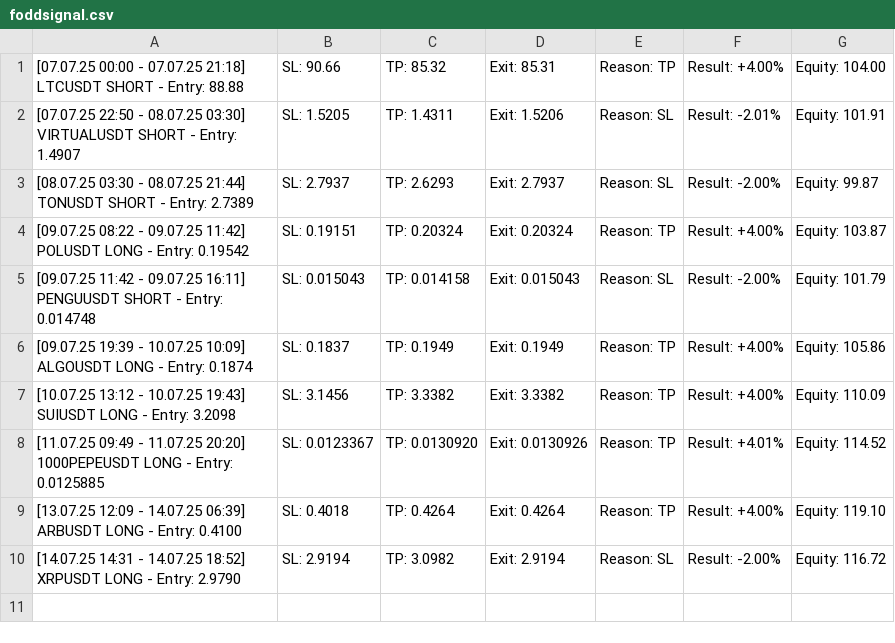
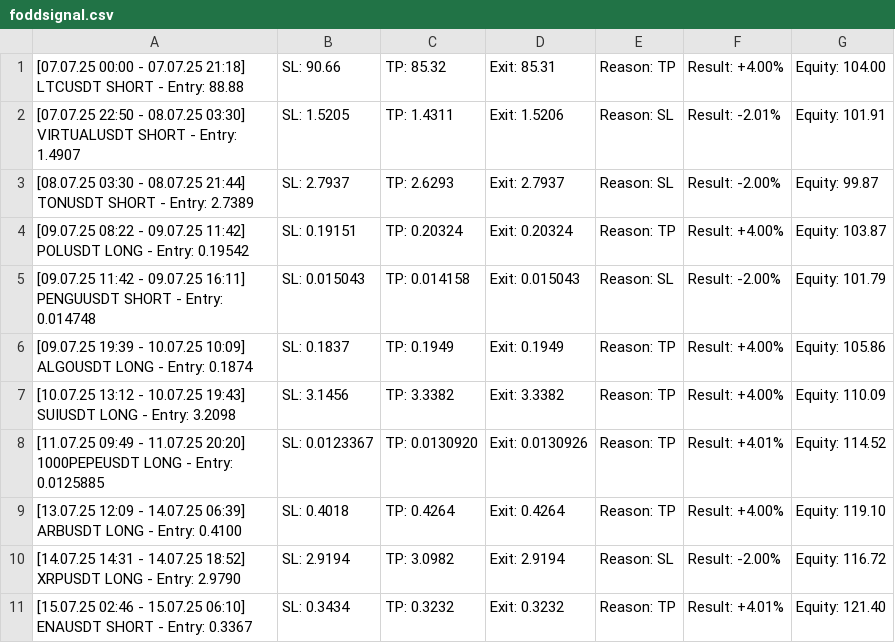
Before and after one commit to vFODD/FODDSIGNAL, a CSV file: foddsignal.csv, drawn as a sheet.

```diff
--- a/foddsignal.csv
+++ b/foddsignal.csv
@@ -10 +10,2 @@
 [14.07.25 14:31 - 14.07.25 18:52] XRPUSDT LONG - Entry: 2.9790, SL: 2.9194, TP: 3.0982, Exit: 2.9194, Reason: SL, Result: -2.00%, Equity: 116.72
+[15.07.25 02:46 - 15.07.25 06:10] ENAUSDT SHORT - Entry: 0.3367, SL: 0.3434, TP: 0.3232, Exit: 0.3232, Reason: TP, Result: +4.01%, Equity: 121.40
```
Also changed, not shown: foddv2.csv.
